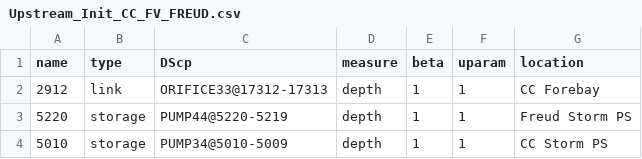
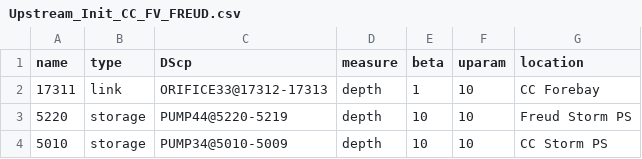
Before and after one commit to gregjewi/MBC-env, a CSV file: input_files/Upstream_Init_CC_FV_FREUD.csv, drawn as a sheet.

```diff
--- a/input_files/Upstream_Init_CC_FV_FREUD.csv
+++ b/input_files/Upstream_Init_CC_FV_FREUD.csv
@@ -1,4 +1,4 @@
 name,type,DScp,measure,beta,uparam,location
-2912,link,ORIFICE33@17312-17313,depth,1,1,CC Forebay
-5220,storage,PUMP44@5220-5219,depth,1,1,Freud Storm PS
-5010,storage,PUMP34@5010-5009,depth,1,1,CC Storm PS
+17311,link,ORIFICE33@17312-17313,depth,1,10,CC Forebay
+5220,storage,PUMP44@5220-5219,depth,10,10,Freud Storm PS
+5010,storage,PUMP34@5010-5009,depth,10,10,CC Storm PS
```
Also changed, not shown: CC_FV_FREUD_meta.csv, 22 other files.
